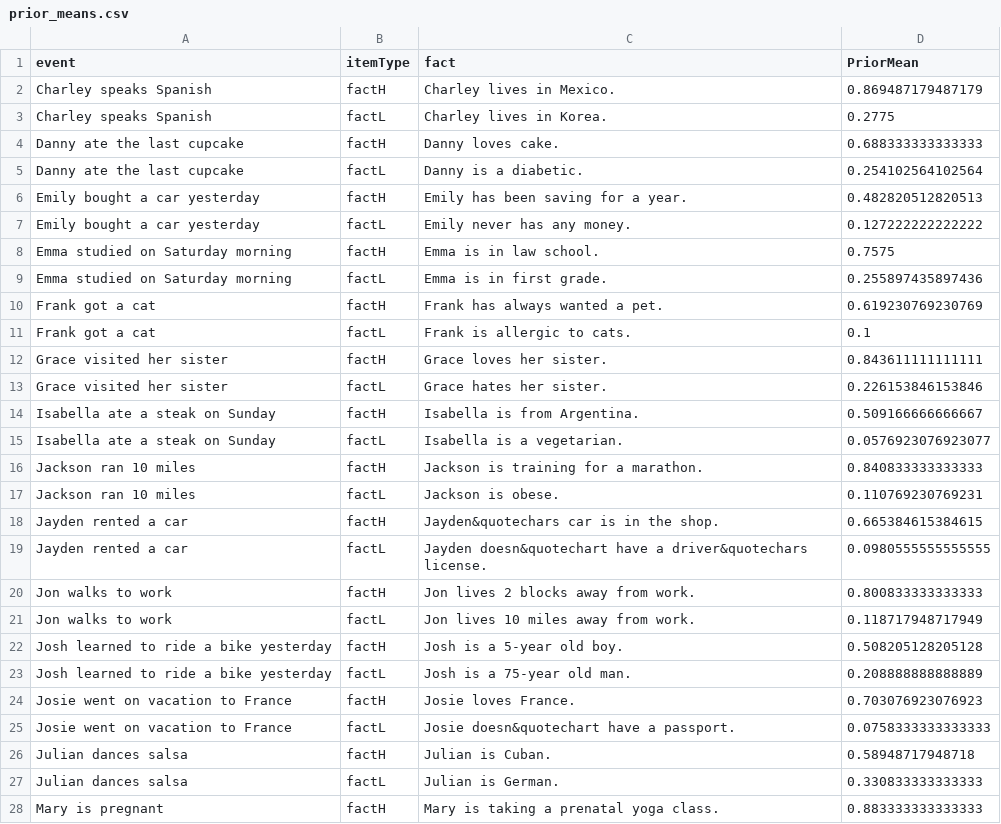
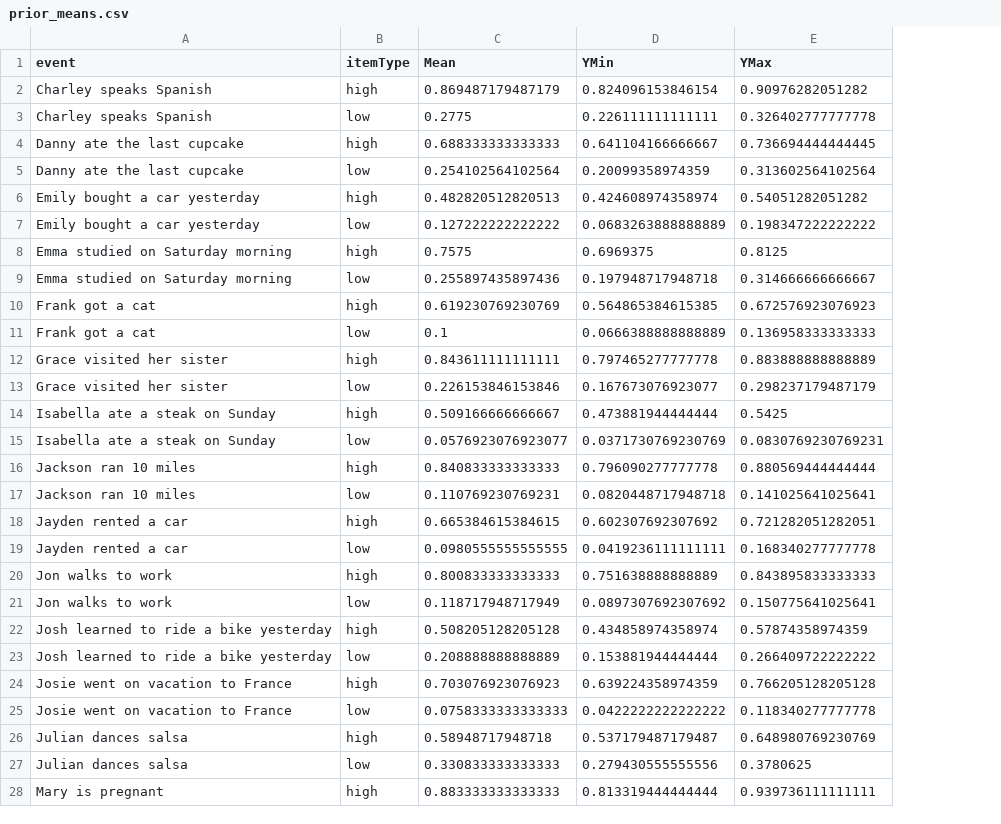
Before and after one commit to judith-tonhauser/projective-probability, a CSV file: results/1-prior/data/prior_means.csv, drawn as a sheet; only a part is shown; removed rows and columns are numbered as before the commit, all else as after; the diff covers the shown part only; the diff names each change by its address in the sheet, - before the commit and + after, or states it on an @@ line.

Commit message:
updated prior paper and analyses

```diff
--- a/results/1-prior/data/prior_means.csv
+++ b/results/1-prior/data/prior_means.csv
-column C (fact), rows 2-28: Charley lives in Mexico. | Charley lives in Korea. | Danny loves cake. | Danny is a diabetic. | Emily has been saving for a year. | Emily never has any money. | Emma is in law school. | Emma is in first grade. | Frank has always wanted a pet. | Frank is allergic to cats. | Grace loves her sister. | Grace hates her sister. | Isabella is from Argentina. | Isabella is a vegetarian. | Jackson is training for a marathon. | Jackson is obese. | Jayden&quotechars car is in the shop. | Jayden doesn&quotechart have a driver&quotechars license. | Jon lives 2 blocks away from work. | Jon lives 10 miles away from work. | Josh is a 5-year old boy. | Josh is a 75-year old man. | Josie loves France. | Josie doesn&quotechart have a passport. | Julian is Cuban. | Julian is German. | Mary is taking a prenatal yoga class.
+column D (YMin), rows 2-28: 0.824096153846154 | 0.226111111111111 | 0.641104166666667 | 0.20099358974359 | 0.424608974358974 | 0.0683263888888889 | 0.6969375 | 0.197948717948718 | 0.564865384615385 | 0.0666388888888889 | 0.797465277777778 | 0.167673076923077 | 0.473881944444444 | 0.0371730769230769 | 0.796090277777778 | 0.0820448717948718 | 0.602307692307692 | 0.0419236111111111 | 0.751638888888889 | 0.0897307692307692 | 0.434858974358974 | 0.153881944444444 | 0.639224358974359 | 0.0422222222222222 | 0.537179487179487 | 0.279430555555556 | 0.813319444444444
+column E (YMax), rows 2-28: 0.90976282051282 | 0.326402777777778 | 0.736694444444445 | 0.313602564102564 | 0.54051282051282 | 0.198347222222222 | 0.8125 | 0.314666666666667 | 0.672576923076923 | 0.136958333333333 | 0.883888888888889 | 0.298237179487179 | 0.5425 | 0.0830769230769231 | 0.880569444444444 | 0.141025641025641 | 0.721282051282051 | 0.168340277777778 | 0.843895833333333 | 0.150775641025641 | 0.57874358974359 | 0.266409722222222 | 0.766205128205128 | 0.118340277777778 | 0.648980769230769 | 0.3780625 | 0.939736111111111
-C1: PriorMean
+C1: Mean
-B2 (itemType): factH
+B2 (itemType): high
-B3 (itemType): factL
+B3 (itemType): low
-B4 (itemType): factH
+B4 (itemType): high
-B5 (itemType): factL
+B5 (itemType): low
-B6 (itemType): factH
+B6 (itemType): high
-B7 (itemType): factL
+B7 (itemType): low
-B8 (itemType): factH
+B8 (itemType): high
-B9 (itemType): factL
+B9 (itemType): low
-B10 (itemType): factH
+B10 (itemType): high
-B11 (itemType): factL
+B11 (itemType): low
-B12 (itemType): factH
+B12 (itemType): high
-B13 (itemType): factL
+B13 (itemType): low
-B14 (itemType): factH
+B14 (itemType): high
-B15 (itemType): factL
+B15 (itemType): low
-B16 (itemType): factH
+B16 (itemType): high
-B17 (itemType): factL
+B17 (itemType): low
-B18 (itemType): factH
+B18 (itemType): high
-B19 (itemType): factL
+B19 (itemType): low
-B20 (itemType): factH
+B20 (itemType): high
-B21 (itemType): factL
+B21 (itemType): low
-B22 (itemType): factH
+B22 (itemType): high
-B23 (itemType): factL
+B23 (itemType): low
-B24 (itemType): factH
+B24 (itemType): high
-B25 (itemType): factL
+B25 (itemType): low
-B26 (itemType): factH
+B26 (itemType): high
-B27 (itemType): factL
+B27 (itemType): low
-B28 (itemType): factH
+B28 (itemType): high
```
Also changed, not shown: 13 edited cells elsewhere in this file, 14 other files.
